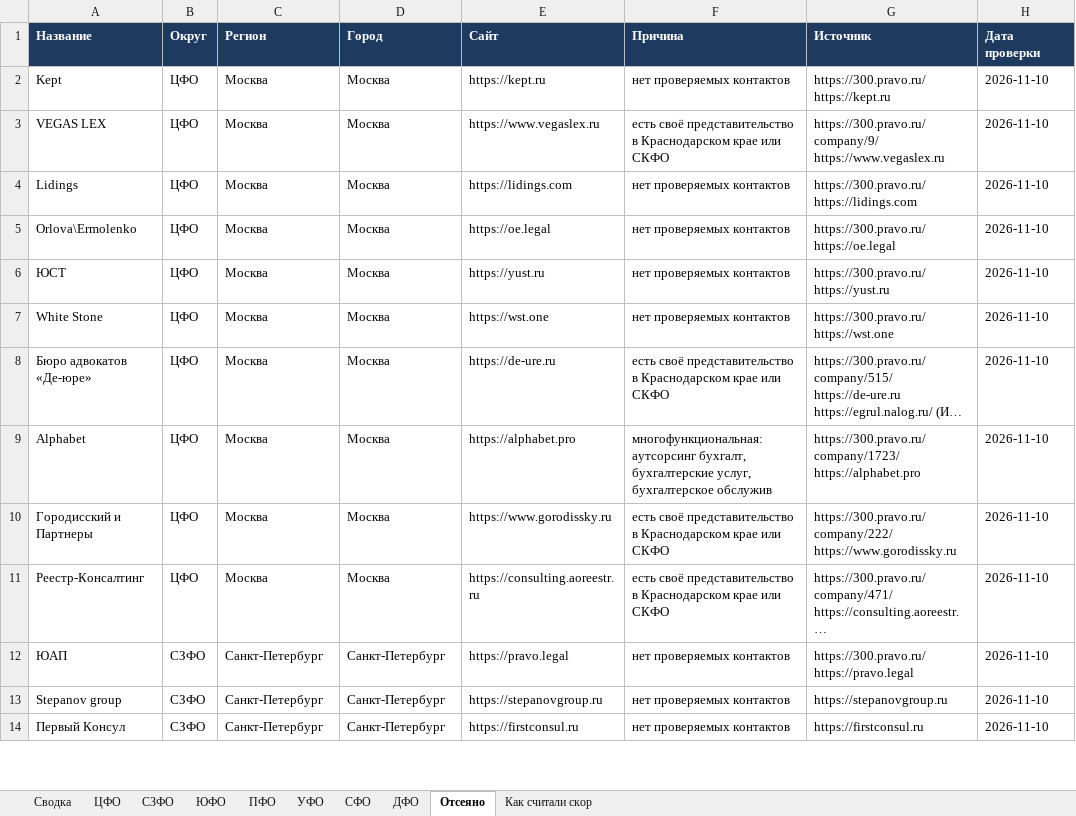
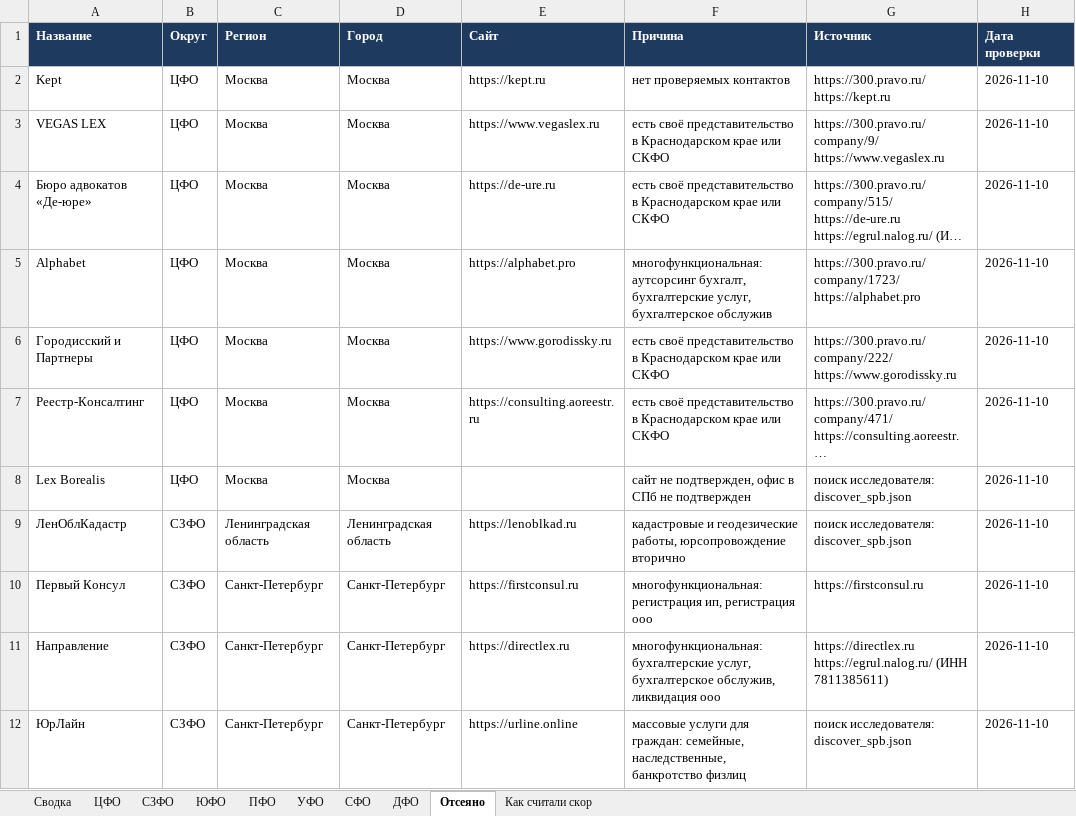
Before and after one commit to khokhlovvi/dengiipravo, an Excel workbook: 07 Партнёры/Рассылка региональным юрфирмам/Региональные юрфирмы — список.xlsx, sheet Отсеяно, drawn as a sheet; only a part is shown; long unchanged cells end in …; values as stored, in another font and other column widths than the file's, no borders; removed rows and columns are numbered as before the commit, all else as after; ↵ is a line break in a cell; the diff covers the shown part only; the diff names each change by its address in the sheet, - before the commit and + after, or states it on an @@ line.

```diff
--- a/07 Партнёры/Рассылка региональным юрфирмам/Региональные юрфирмы — список.xlsx (sheet Отсеяно)
+++ b/07 Партнёры/Рассылка региональным юрфирмам/Региональные юрфирмы — список.xlsx (sheet Отсеяно)
-row 4: Lidings | ЦФО | Москва | Москва | https://lidings.com | нет проверяемых контактов | https://300.pravo.ru/ ↵ https://lidings.com | 2026-11-10
-row 5: Orlova\Ermolenko | ЦФО | Москва | Москва | https://oe.legal | нет проверяемых контактов | https://300.pravo.ru/ ↵ https://oe.legal | 2026-11-10
-row 6: ЮСТ | ЦФО | Москва | Москва | https://yust.ru | нет проверяемых контактов | https://300.pravo.ru/ ↵ https://yust.ru | 2026-11-10
-row 7: White Stone | ЦФО | Москва | Москва | https://wst.one | нет проверяемых контактов | https://300.pravo.ru/ ↵ https://wst.one | 2026-11-10
-row 12: ЮАП | СЗФО | Санкт-Петербург | Санкт-Петербург | https://pravo.legal | нет проверяемых контактов | https://300.pravo.ru/ ↵ https://pravo.legal | 2026-11-10
-row 13: Stepanov group | СЗФО | Санкт-Петербург | Санкт-Петербург | https://stepanovgroup.ru | нет проверяемых контактов | https://stepanovgroup.ru | 2026-11-10
+row 8: Lex Borealis | ЦФО | Москва | Москва |  | сайт не подтвержден, офис в СПб не подтвержден | поиск исследователя: discover_spb.json | 2026-11-10
+row 9: ЛенОблКадастр | СЗФО | Ленинградская область | Ленинградская область | https://lenoblkad.ru | кадастровые и геодезические работы, юрсопровождение вторично | поиск исследователя: discover_spb.json | 2026-11-10
-F10 (Причина): нет проверяемых контактов
+F10 (Причина): многофункциональная: регистрация ип, регистрация ооо
+row 11: Направление | СЗФО | Санкт-Петербург | Санкт-Петербург | https://directlex.ru | многофункциональная: бухгалтерские услуг, бухгалтерское обслужив, ликвидация ооо | https://directlex.ru ↵ https://egrul.nalog.ru/ (ИНН 7811385611) | 2026-11-10
+row 12: ЮрЛайн | СЗФО | Санкт-Петербург | Санкт-Петербург | https://urline.online | массовые услуги для граждан: семейные, наследственные, банкротство физлиц | поиск исследователя: discover_spb.json | 2026-11-10
```
Also changed, not shown: 38 added rows, 1 removed row and 9 edited cells elsewhere in this sheet, sheet СЗФО, sheet ЦФО, sheet СФО, sheet Сводка, hidden cells.
